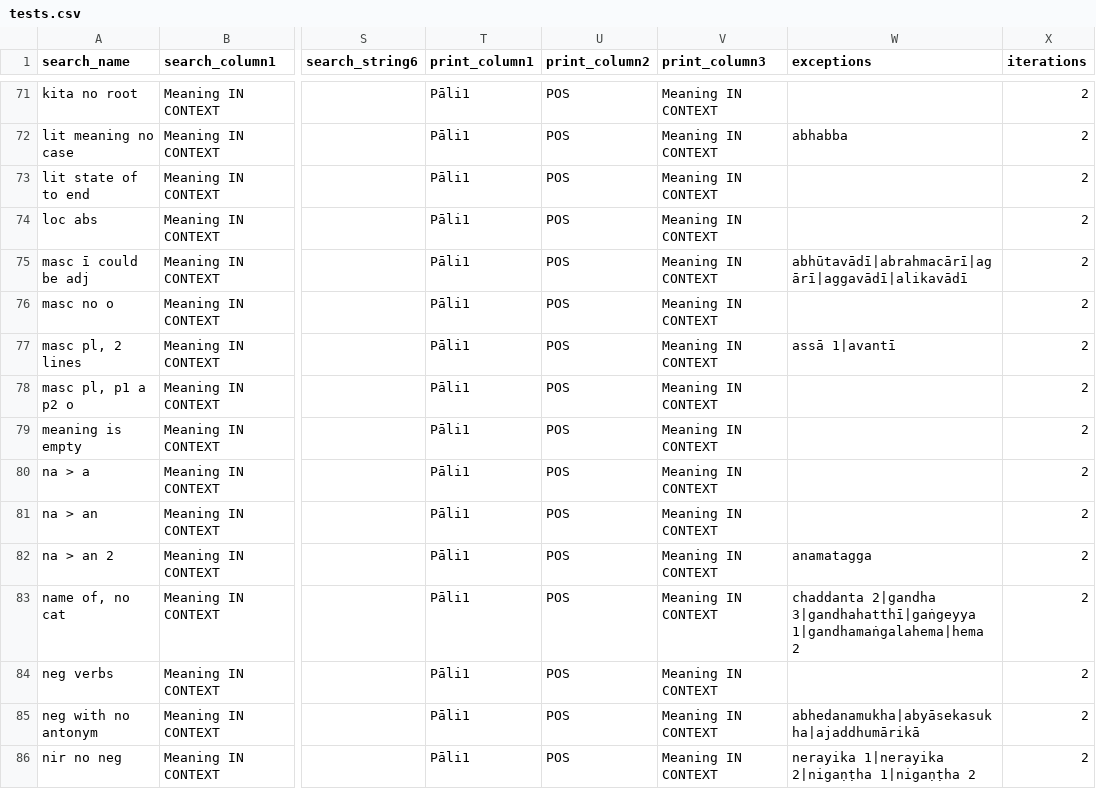
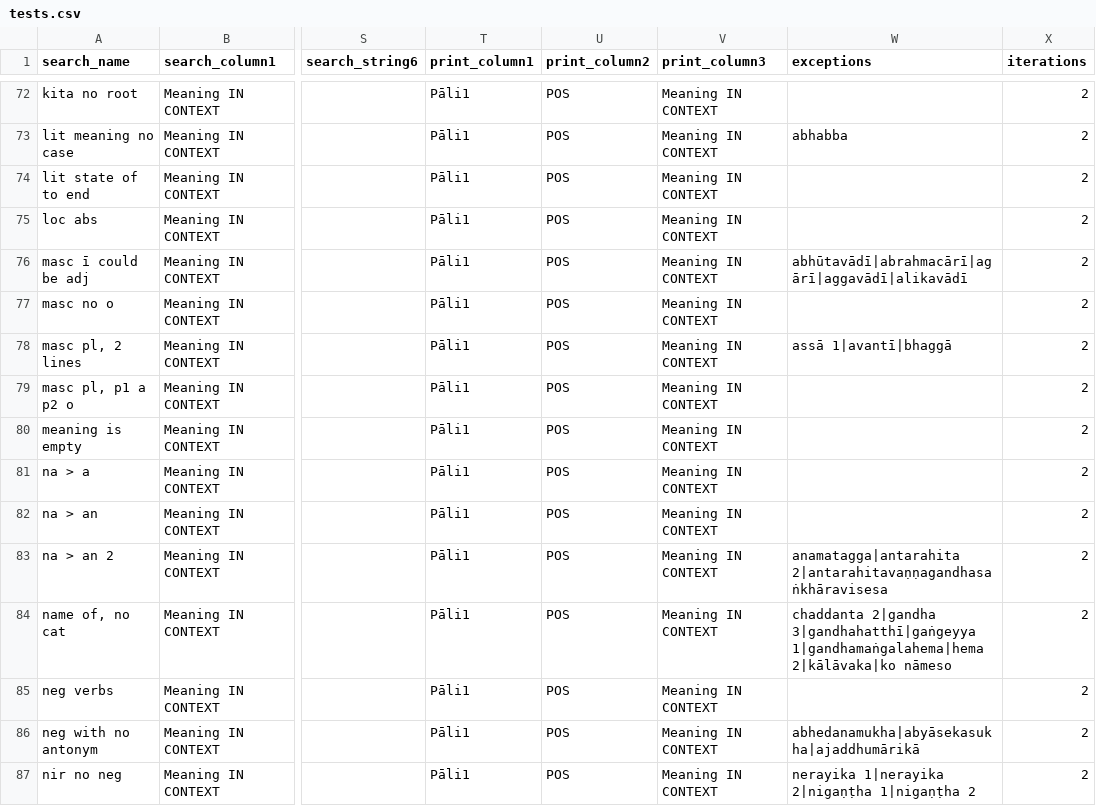
Before and after one commit to digitalpalidictionary/data-tests, a CSV file: tests.csv, drawn as a sheet; only a part is shown, gaps mark what is left out; addresses are those after the commit; the diff covers the shown part only; the diff names each change by its address in the sheet, - before the commit and + after, or states it on an @@ line.

```diff
--- a/tests.csv
+++ b/tests.csv
-W78 (exceptions): assā 1|avantī
+W78 (exceptions): assā 1|avantī|bhaggā
-W83 (exceptions): anamatagga
+W83 (exceptions): anamatagga|antarahita 2|antarahitavaṇṇagandhasaṅkhāravisesa
-W84 (exceptions): …3|gandhahatthī|gaṅgeyya 1|gandhamaṅgalahema|hema 2
+W84 (exceptions): …3|gandhahatthī|gaṅgeyya 1|gandhamaṅgalahema|hema 2|kālāvaka|ko nāmeso
```
Also changed, not shown: 1 added row and 16 edited cells elsewhere in this file.
